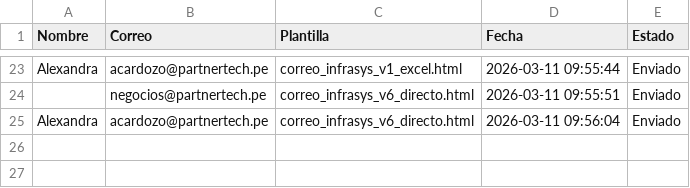
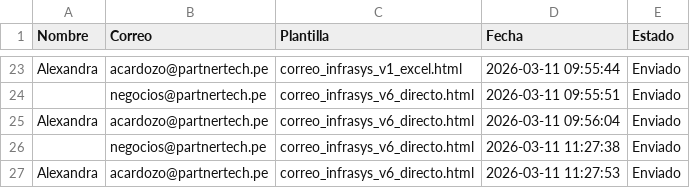
Before and after one commit to Franco-G/Correos-Masivos-Partner-Tech, a CSV file: registro_envios.csv, drawn as a sheet; only a part is shown, gaps mark what is left out.

```diff
--- a/registro_envios.csv
+++ b/registro_envios.csv
@@ -25 +25,3 @@ Nombre,Correo,Plantilla,Fecha,Estado
 "Alexandra","acardozo@partnertech.pe","correo_infrasys_v6_directo.html","2026-03-11 09:56:04","Enviado"
+"","negocios@partnertech.pe","correo_infrasys_v6_directo.html","2026-03-11 11:27:38","Enviado"
+"Alexandra","acardozo@partnertech.pe","correo_infrasys_v6_directo.html","2026-03-11 11:27:53","Enviado"
```
Also changed, not shown: 14 other files.
